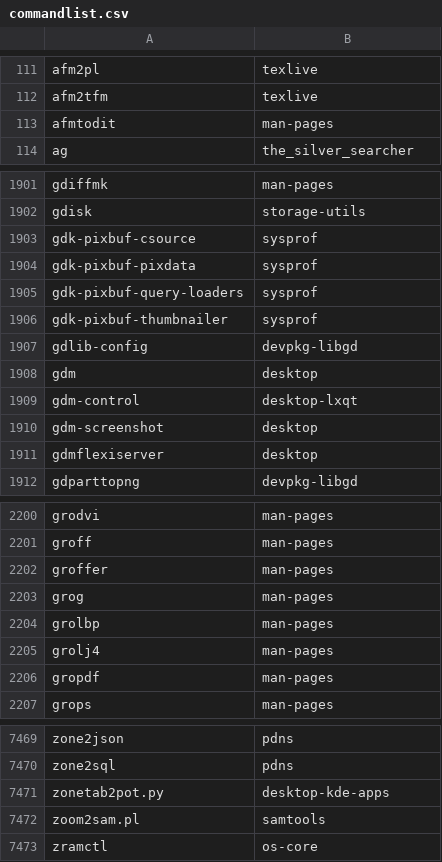
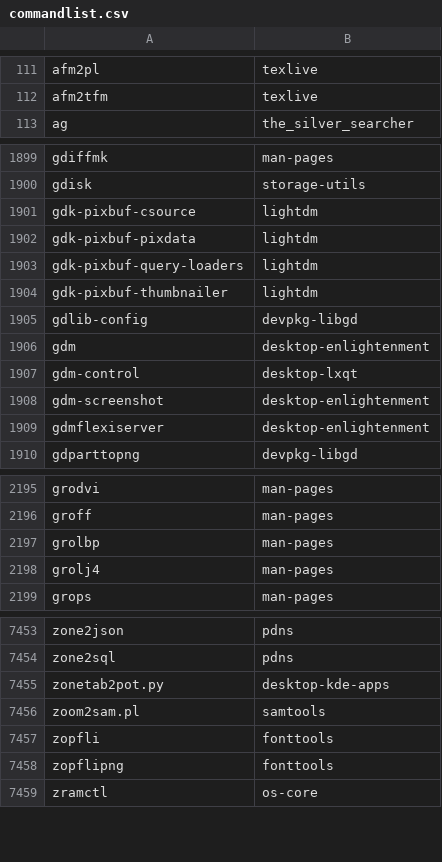
Before and after one commit to clearlinux-pkgs/cnf, a CSV file: commandlist.csv, drawn as a sheet; only a part is shown, gaps mark what is left out; the diff covers the shown part only.

```diff
--- a/commandlist.csv
+++ b/commandlist.csv
@@ -112,3 +112,2 @@ afm2pl	texlive
 afm2tfm	texlive
-afmtodit	man-pages
 ag	the_silver_searcher
@@ -1902,11 +1900,11 @@ gdiffmk	man-pages
 gdisk	storage-utils
-gdk-pixbuf-csource	sysprof
-gdk-pixbuf-pixdata	sysprof
-gdk-pixbuf-query-loaders	sysprof
-gdk-pixbuf-thumbnailer	sysprof
+gdk-pixbuf-csource	lightdm
+gdk-pixbuf-pixdata	lightdm
+gdk-pixbuf-query-loaders	lightdm
+gdk-pixbuf-thumbnailer	lightdm
 gdlib-config	devpkg-libgd
-gdm	desktop
+gdm	desktop-enlightenment
 gdm-control	desktop-lxqt
-gdm-screenshot	desktop
-gdmflexiserver	desktop
+gdm-screenshot	desktop-enlightenment
+gdmflexiserver	desktop-enlightenment
 gdparttopng	devpkg-libgd
@@ -2201,7 +2196,4 @@ grodvi	man-pages
 groff	man-pages
-groffer	man-pages
-grog	man-pages
 grolbp	man-pages
 grolj4	man-pages
-gropdf	man-pages
 grops	man-pages
@@ -7472,2 +7456,4 @@ zonetab2pot.py	desktop-kde-apps
 zoom2sam.pl	samtools
+zopfli	fonttools
+zopflipng	fonttools
 zramctl	os-core
```
Also changed, not shown: 12 removed rows and 27 edited cells elsewhere in this file, 2 other files.
